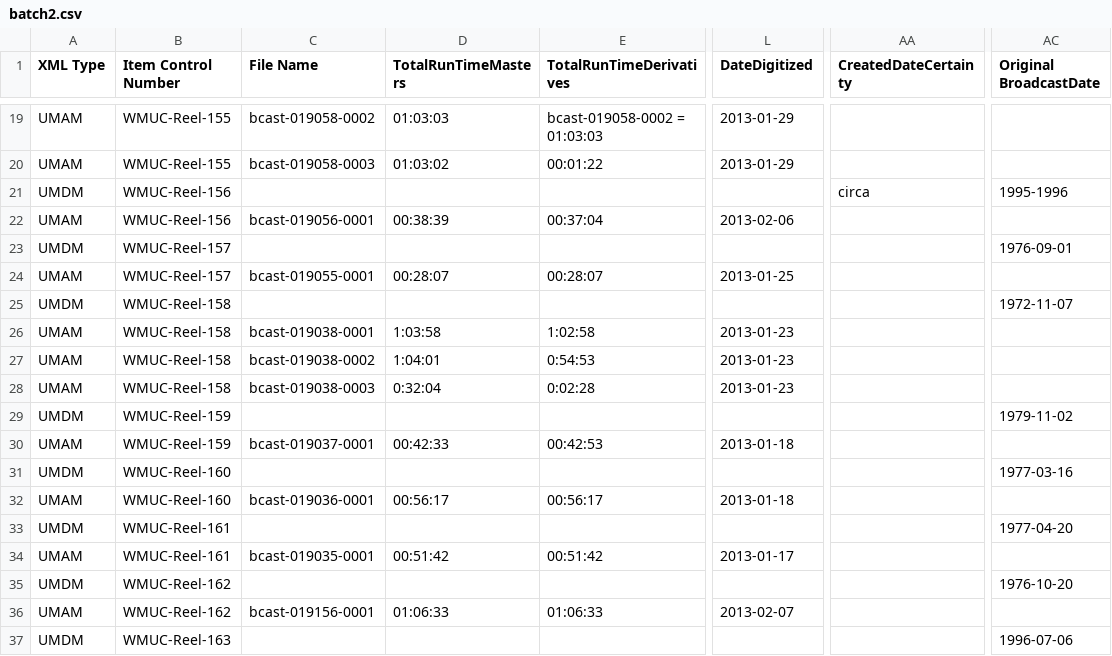
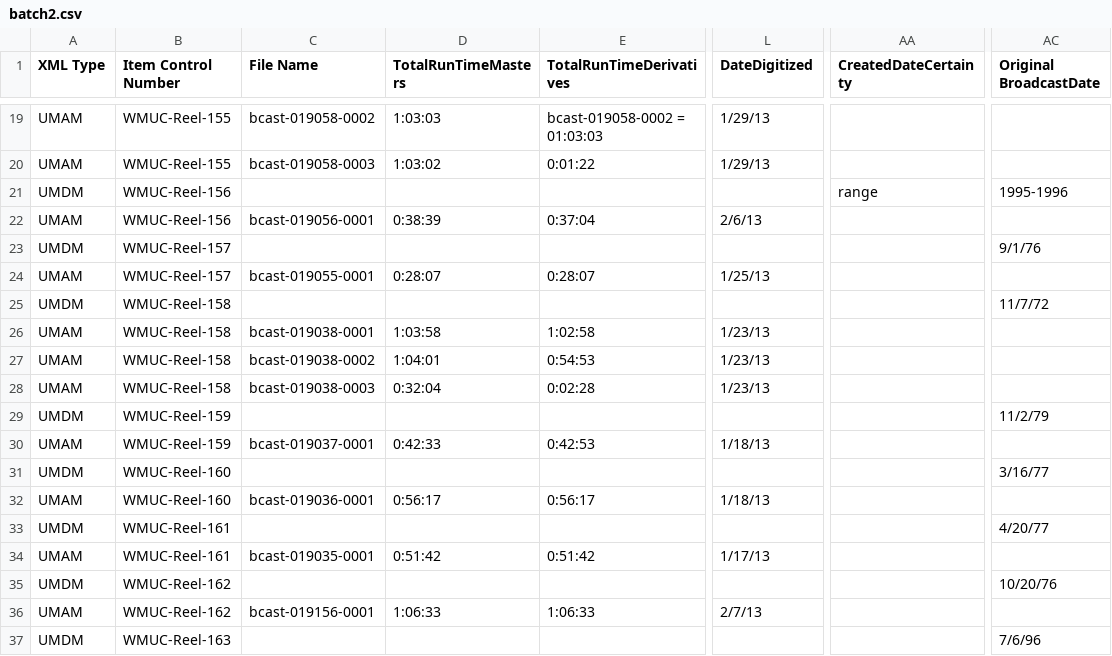
Before and after one commit to jwestgard/DigColl-xml-generator, a CSV file: batch2.csv, drawn as a sheet; only a part is shown, gaps mark what is left out; the diff covers the shown part only; the diff names each change by its address in the sheet, - before the commit and + after, or states it on an @@ line.

Commit message:
Added date handling and URL summary list
Added functions to parse two columns of date information, and generate
XML tags for the various permutations of date types.  Also added an
output CSV file containing file ID, XML type, PID and URL for UMDM
files.

```diff
--- a/batch2.csv
+++ b/batch2.csv
-D19 (TotalRunTimeMasters): 01:03:03
+D19 (TotalRunTimeMasters): 1:03:03
-L19:L20 (DateDigitized): 2013-01-29
+L19:L20 (DateDigitized): 1/29/13
-D20 (TotalRunTimeMasters): 01:03:02
+D20 (TotalRunTimeMasters): 1:03:02
-E20 (TotalRunTimeDerivatives): 00:01:22
+E20 (TotalRunTimeDerivatives): 0:01:22
-AA21 (CreatedDateCertainty): circa
+AA21 (CreatedDateCertainty): range
-D22 (TotalRunTimeMasters): 00:38:39
+D22 (TotalRunTimeMasters): 0:38:39
-E22 (TotalRunTimeDerivatives): 00:37:04
+E22 (TotalRunTimeDerivatives): 0:37:04
-L22 (DateDigitized): 2013-02-06
+L22 (DateDigitized): 2/6/13
-AC23 (Original BroadcastDate): 1976-09-01
+AC23 (Original BroadcastDate): 9/1/76
-D24 (TotalRunTimeMasters): 00:28:07
+D24 (TotalRunTimeMasters): 0:28:07
-E24 (TotalRunTimeDerivatives): 00:28:07
+E24 (TotalRunTimeDerivatives): 0:28:07
-L24 (DateDigitized): 2013-01-25
+L24 (DateDigitized): 1/25/13
-AC25 (Original BroadcastDate): 1972-11-07
+AC25 (Original BroadcastDate): 11/7/72
-L26:L28 (DateDigitized): 2013-01-23
+L26:L28 (DateDigitized): 1/23/13
-AC29 (Original BroadcastDate): 1979-11-02
+AC29 (Original BroadcastDate): 11/2/79
-D30 (TotalRunTimeMasters): 00:42:33
+D30 (TotalRunTimeMasters): 0:42:33
-E30 (TotalRunTimeDerivatives): 00:42:53
+E30 (TotalRunTimeDerivatives): 0:42:53
-L30 (DateDigitized): 2013-01-18
+L30 (DateDigitized): 1/18/13
-AC31 (Original BroadcastDate): 1977-03-16
+AC31 (Original BroadcastDate): 3/16/77
-D32 (TotalRunTimeMasters): 00:56:17
+D32 (TotalRunTimeMasters): 0:56:17
-E32 (TotalRunTimeDerivatives): 00:56:17
+E32 (TotalRunTimeDerivatives): 0:56:17
-L32 (DateDigitized): 2013-01-18
+L32 (DateDigitized): 1/18/13
-AC33 (Original BroadcastDate): 1977-04-20
+AC33 (Original BroadcastDate): 4/20/77
-D34 (TotalRunTimeMasters): 00:51:42
+D34 (TotalRunTimeMasters): 0:51:42
-E34 (TotalRunTimeDerivatives): 00:51:42
+E34 (TotalRunTimeDerivatives): 0:51:42
-L34 (DateDigitized): 2013-01-17
+L34 (DateDigitized): 1/17/13
-AC35 (Original BroadcastDate): 1976-10-20
+AC35 (Original BroadcastDate): 10/20/76
-D36 (TotalRunTimeMasters): 01:06:33
+D36 (TotalRunTimeMasters): 1:06:33
-E36 (TotalRunTimeDerivatives): 01:06:33
+E36 (TotalRunTimeDerivatives): 1:06:33
-L36 (DateDigitized): 2013-02-07
+L36 (DateDigitized): 2/7/13
-AC37 (Original BroadcastDate): 1996-07-06
+AC37 (Original BroadcastDate): 7/6/96
```
Also changed, not shown: 109 edited cells elsewhere in this file, batch1.csv, batch3.csv, 3 other files.
